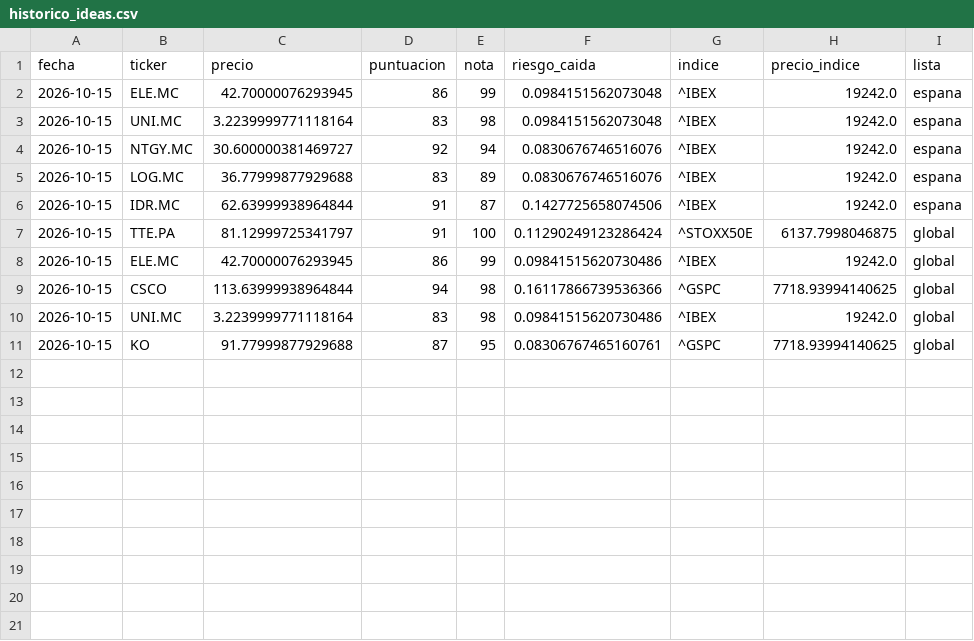
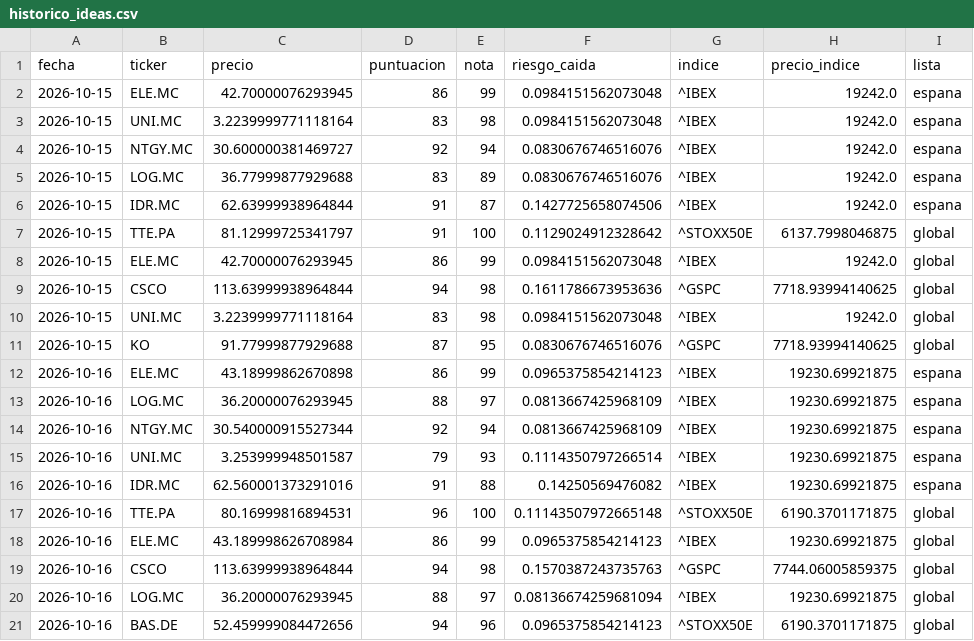
Before and after one commit to agomes03/Bolsa_Alex, a CSV file: informe/historico_ideas.csv, drawn as a sheet.

```diff
--- a/informe/historico_ideas.csv
+++ b/informe/historico_ideas.csv
@@ -6,6 +6,16 @@ fecha,ticker,precio,puntuacion,nota,riesgo_caida,indice,precio_indice,lista
 2026-10-15,IDR.MC,62.63999938964844,91,87,0.1427725658074506,^IBEX,19242.0,espana
-2026-10-15,TTE.PA,81.12999725341797,91,100,0.11290249123286424,^STOXX50E,6137.7998046875,global
-2026-10-15,ELE.MC,42.70000076293945,86,99,0.09841515620730486,^IBEX,19242.0,global
-2026-10-15,CSCO,113.63999938964844,94,98,0.16117866739536366,^GSPC,7718.93994140625,global
-2026-10-15,UNI.MC,3.2239999771118164,83,98,0.09841515620730486,^IBEX,19242.0,global
-2026-10-15,KO,91.77999877929688,87,95,0.08306767465160761,^GSPC,7718.93994140625,global
+2026-10-15,TTE.PA,81.12999725341797,91,100,0.1129024912328642,^STOXX50E,6137.7998046875,global
+2026-10-15,ELE.MC,42.70000076293945,86,99,0.0984151562073048,^IBEX,19242.0,global
+2026-10-15,CSCO,113.63999938964844,94,98,0.1611786673953636,^GSPC,7718.93994140625,global
+2026-10-15,UNI.MC,3.2239999771118164,83,98,0.0984151562073048,^IBEX,19242.0,global
+2026-10-15,KO,91.77999877929688,87,95,0.0830676746516076,^GSPC,7718.93994140625,global
+2026-10-16,ELE.MC,43.18999862670898,86,99,0.0965375854214123,^IBEX,19230.69921875,espana
+2026-10-16,LOG.MC,36.20000076293945,88,97,0.0813667425968109,^IBEX,19230.69921875,espana
+2026-10-16,NTGY.MC,30.540000915527344,92,94,0.0813667425968109,^IBEX,19230.69921875,espana
+2026-10-16,UNI.MC,3.253999948501587,79,93,0.1114350797266514,^IBEX,19230.69921875,espana
+2026-10-16,IDR.MC,62.560001373291016,91,88,0.14250569476082,^IBEX,19230.69921875,espana
+2026-10-16,TTE.PA,80.16999816894531,96,100,0.11143507972665148,^STOXX50E,6190.3701171875,global
+2026-10-16,ELE.MC,43.189998626708984,86,99,0.0965375854214123,^IBEX,19230.69921875,global
+2026-10-16,CSCO,113.63999938964844,94,98,0.1570387243735763,^GSPC,7744.06005859375,global
+2026-10-16,LOG.MC,36.20000076293945,88,97,0.08136674259681094,^IBEX,19230.69921875,global
+2026-10-16,BAS.DE,52.459999084472656,94,96,0.0965375854214123,^STOXX50E,6190.3701171875,global
```
Also changed, not shown: informe/historico_noticias.csv, 2 other files.
